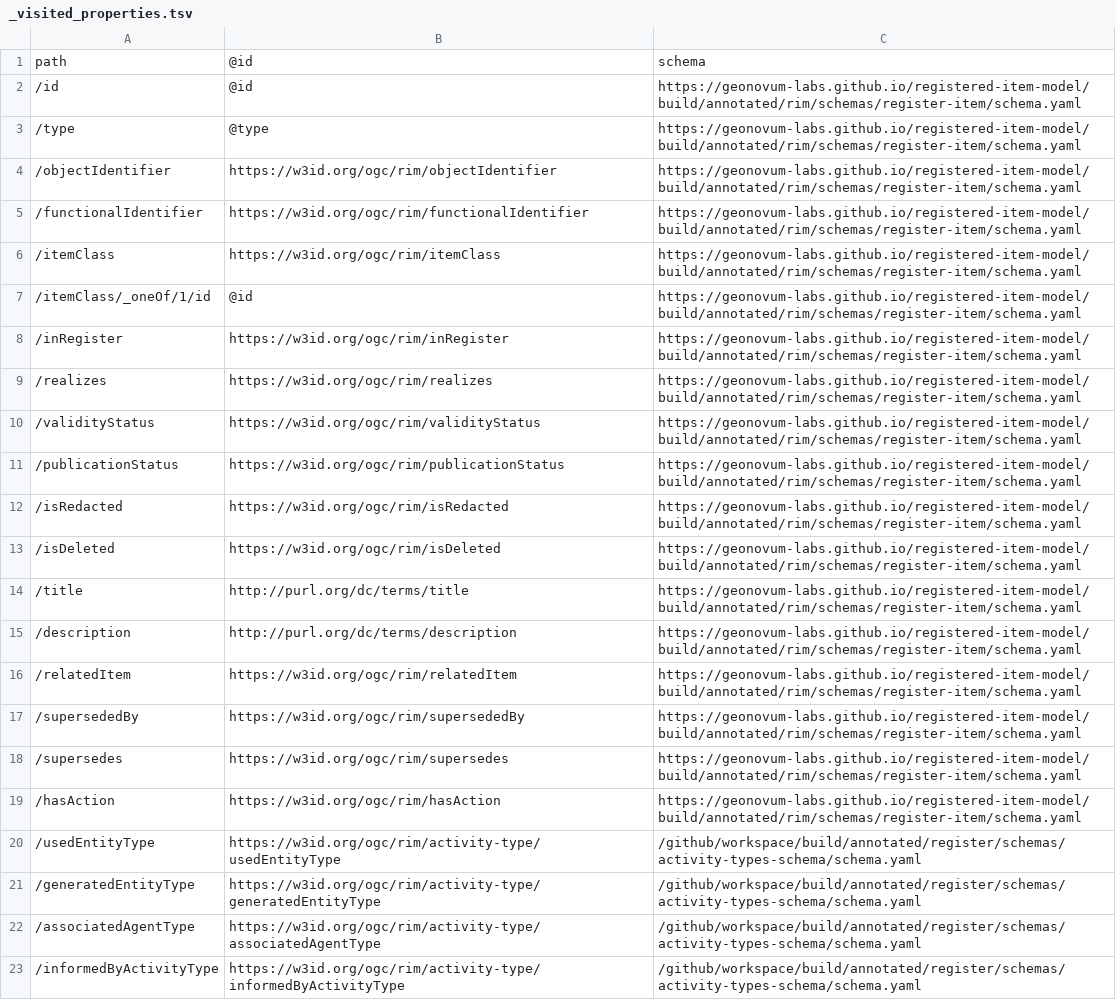
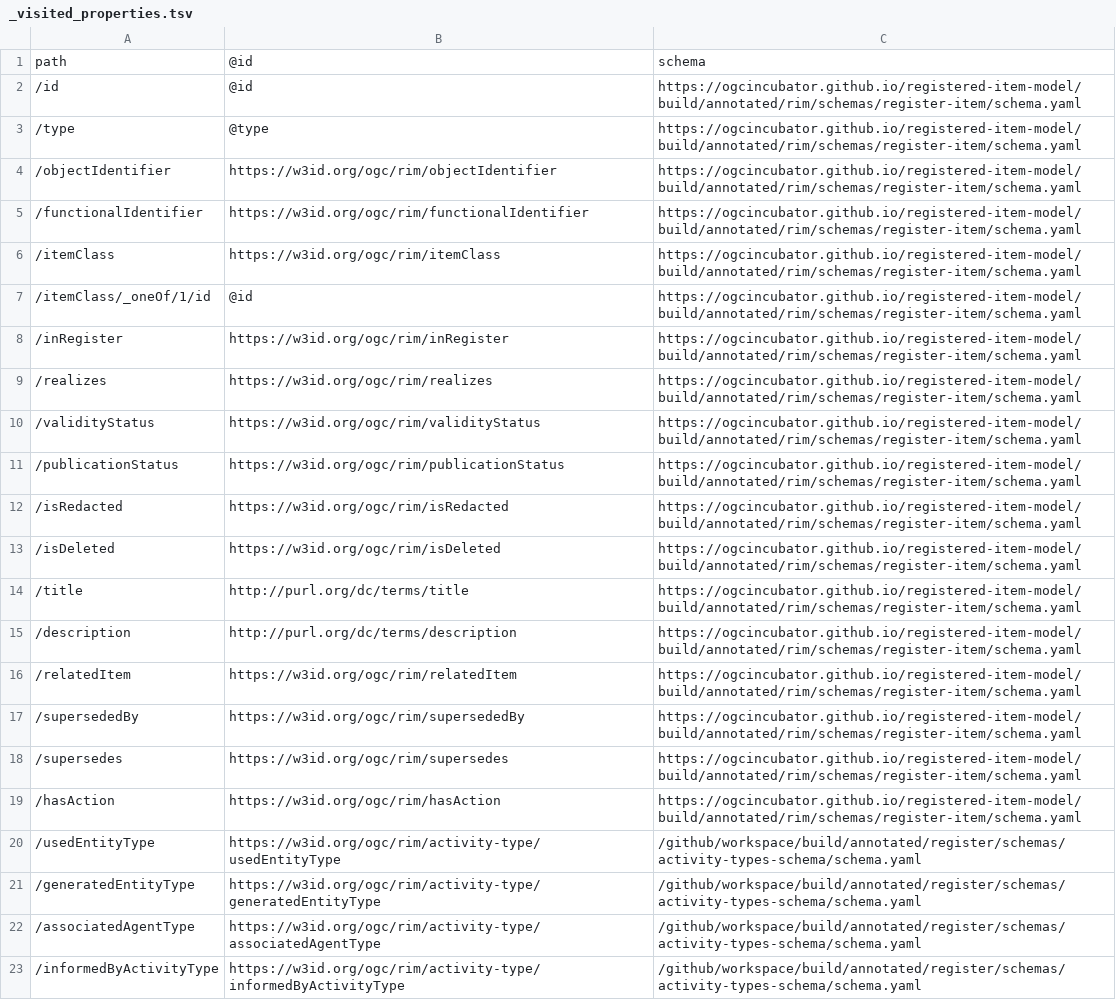
Before and after one commit to Geonovum-labs/activity-type-register, a TSV file: build/annotated/register/schemas/activity-types-schema/_visited_properties.tsv, drawn as a sheet.

Commit message:
Building blocks postprocessing

```diff
--- a/build/annotated/register/schemas/activity-types-schema/_visited_properties.tsv
+++ b/build/annotated/register/schemas/activity-types-schema/_visited_properties.tsv
@@ -1,20 +1,20 @@
 path	@id	schema
-/id	@id	https://geonovum-labs.github.io/registered-item-model/build/annotated/rim/schemas/register-item/schema.yaml
-/type	@type	https://geonovum-labs.github.io/registered-item-model/build/annotated/rim/schemas/register-item/schema.yaml
-/objectIdentifier	https://w3id.org/ogc/rim/objectIdentifier	https://geonovum-labs.github.io/registered-item-model/build/annotated/rim/schemas/register-item/schema.yaml
-/functionalIdentifier	https://w3id.org/ogc/rim/functionalIdentifier	https://geonovum-labs.github.io/registered-item-model/build/annotated/rim/schemas/register-item/schema.yaml
-/itemClass	https://w3id.org/ogc/rim/itemClass	https://geonovum-labs.github.io/registered-item-model/build/annotated/rim/schemas/register-item/schema.yaml
-/itemClass/_oneOf/1/id	@id	https://geonovum-labs.github.io/registered-item-model/build/annotated/rim/schemas/register-item/schema.yaml
-/inRegister	https://w3id.org/ogc/rim/inRegister	https://geonovum-labs.github.io/registered-item-model/build/annotated/rim/schemas/register-item/schema.yaml
-/realizes	https://w3id.org/ogc/rim/realizes	https://geonovum-labs.github.io/registered-item-model/build/annotated/rim/schemas/register-item/schema.yaml
-/validityStatus	https://w3id.org/ogc/rim/validityStatus	https://geonovum-labs.github.io/registered-item-model/build/annotated/rim/schemas/register-item/schema.yaml
-/publicationStatus	https://w3id.org/ogc/rim/publicationStatus	https://geonovum-labs.github.io/registered-item-model/build/annotated/rim/schemas/register-item/schema.yaml
-/isRedacted	https://w3id.org/ogc/rim/isRedacted	https://geonovum-labs.github.io/registered-item-model/build/annotated/rim/schemas/register-item/schema.yaml
-/isDeleted	https://w3id.org/ogc/rim/isDeleted	https://geonovum-labs.github.io/registered-item-model/build/annotated/rim/schemas/register-item/schema.yaml
-/title	http://purl.org/dc/terms/title	https://geonovum-labs.github.io/registered-item-model/build/annotated/rim/schemas/register-item/schema.yaml
-/description	http://purl.org/dc/terms/description	https://geonovum-labs.github.io/registered-item-model/build/annotated/rim/schemas/register-item/schema.yaml
-/relatedItem	https://w3id.org/ogc/rim/relatedItem	https://geonovum-labs.github.io/registered-item-model/build/annotated/rim/schemas/register-item/schema.yaml
-/supersededBy	https://w3id.org/ogc/rim/supersededBy	https://geonovum-labs.github.io/registered-item-model/build/annotated/rim/schemas/register-item/schema.yaml
-/supersedes	https://w3id.org/ogc/rim/supersedes	https://geonovum-labs.github.io/registered-item-model/build/annotated/rim/schemas/register-item/schema.yaml
-/hasAction	https://w3id.org/ogc/rim/hasAction	https://geonovum-labs.github.io/registered-item-model/build/annotated/rim/schemas/register-item/schema.yaml
+/id	@id	https://ogcincubator.github.io/registered-item-model/build/annotated/rim/schemas/register-item/schema.yaml
+/type	@type	https://ogcincubator.github.io/registered-item-model/build/annotated/rim/schemas/register-item/schema.yaml
+/objectIdentifier	https://w3id.org/ogc/rim/objectIdentifier	https://ogcincubator.github.io/registered-item-model/build/annotated/rim/schemas/register-item/schema.yaml
+/functionalIdentifier	https://w3id.org/ogc/rim/functionalIdentifier	https://ogcincubator.github.io/registered-item-model/build/annotated/rim/schemas/register-item/schema.yaml
+/itemClass	https://w3id.org/ogc/rim/itemClass	https://ogcincubator.github.io/registered-item-model/build/annotated/rim/schemas/register-item/schema.yaml
+/itemClass/_oneOf/1/id	@id	https://ogcincubator.github.io/registered-item-model/build/annotated/rim/schemas/register-item/schema.yaml
+/inRegister	https://w3id.org/ogc/rim/inRegister	https://ogcincubator.github.io/registered-item-model/build/annotated/rim/schemas/register-item/schema.yaml
+/realizes	https://w3id.org/ogc/rim/realizes	https://ogcincubator.github.io/registered-item-model/build/annotated/rim/schemas/register-item/schema.yaml
+/validityStatus	https://w3id.org/ogc/rim/validityStatus	https://ogcincubator.github.io/registered-item-model/build/annotated/rim/schemas/register-item/schema.yaml
+/publicationStatus	https://w3id.org/ogc/rim/publicationStatus	https://ogcincubator.github.io/registered-item-model/build/annotated/rim/schemas/register-item/schema.yaml
+/isRedacted	https://w3id.org/ogc/rim/isRedacted	https://ogcincubator.github.io/registered-item-model/build/annotated/rim/schemas/register-item/schema.yaml
+/isDeleted	https://w3id.org/ogc/rim/isDeleted	https://ogcincubator.github.io/registered-item-model/build/annotated/rim/schemas/register-item/schema.yaml
+/title	http://purl.org/dc/terms/title	https://ogcincubator.github.io/registered-item-model/build/annotated/rim/schemas/register-item/schema.yaml
+/description	http://purl.org/dc/terms/description	https://ogcincubator.github.io/registered-item-model/build/annotated/rim/schemas/register-item/schema.yaml
+/relatedItem	https://w3id.org/ogc/rim/relatedItem	https://ogcincubator.github.io/registered-item-model/build/annotated/rim/schemas/register-item/schema.yaml
+/supersededBy	https://w3id.org/ogc/rim/supersededBy	https://ogcincubator.github.io/registered-item-model/build/annotated/rim/schemas/register-item/schema.yaml
+/supersedes	https://w3id.org/ogc/rim/supersedes	https://ogcincubator.github.io/registered-item-model/build/annotated/rim/schemas/register-item/schema.yaml
+/hasAction	https://w3id.org/ogc/rim/hasAction	https://ogcincubator.github.io/registered-item-model/build/annotated/rim/schemas/register-item/schema.yaml
 /usedEntityType	https://w3id.org/ogc/rim/activity-type/usedEntityType	/github/workspace/build/annotated/register/schemas/activity-types-schema/schema.yaml
```
Also changed, not shown: build/annotated/register/schemas/geoprocessing-activity-types-schema/_visited_properties.tsv, build/annotated/register/schemas/st-ml-activity-types-schema/_visited_properties.tsv, 37 other files.
